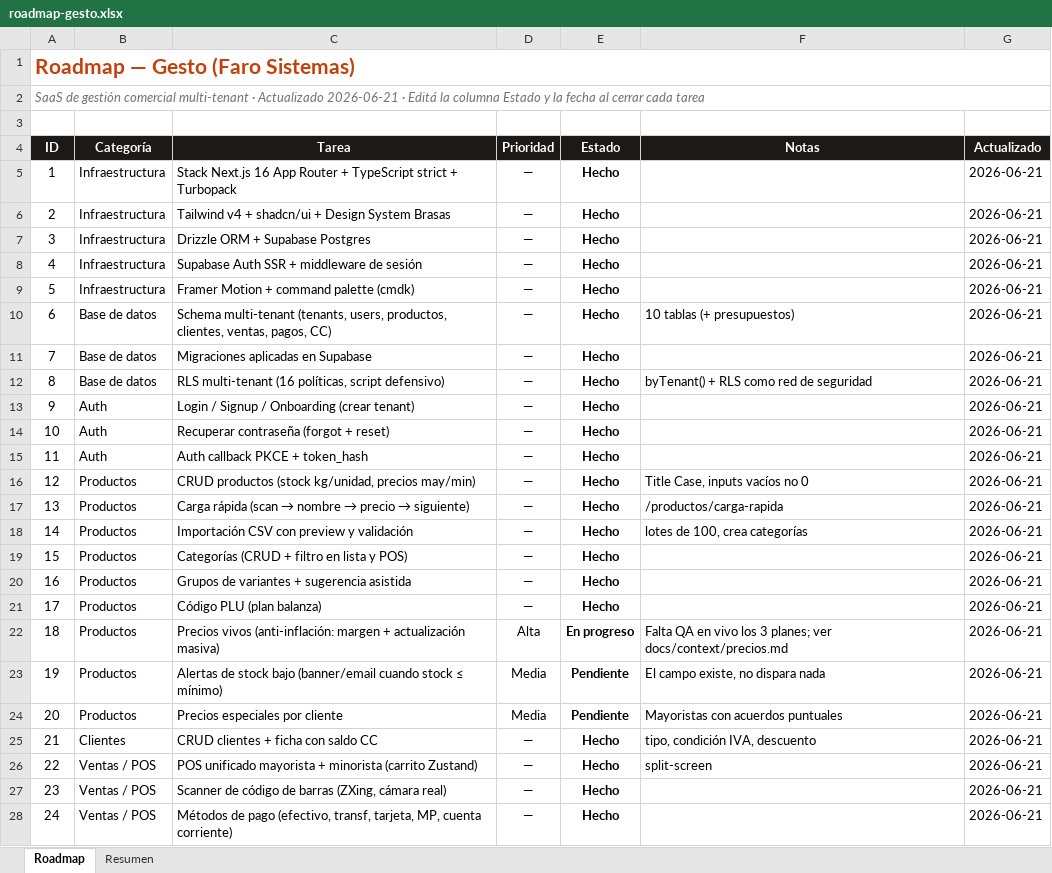
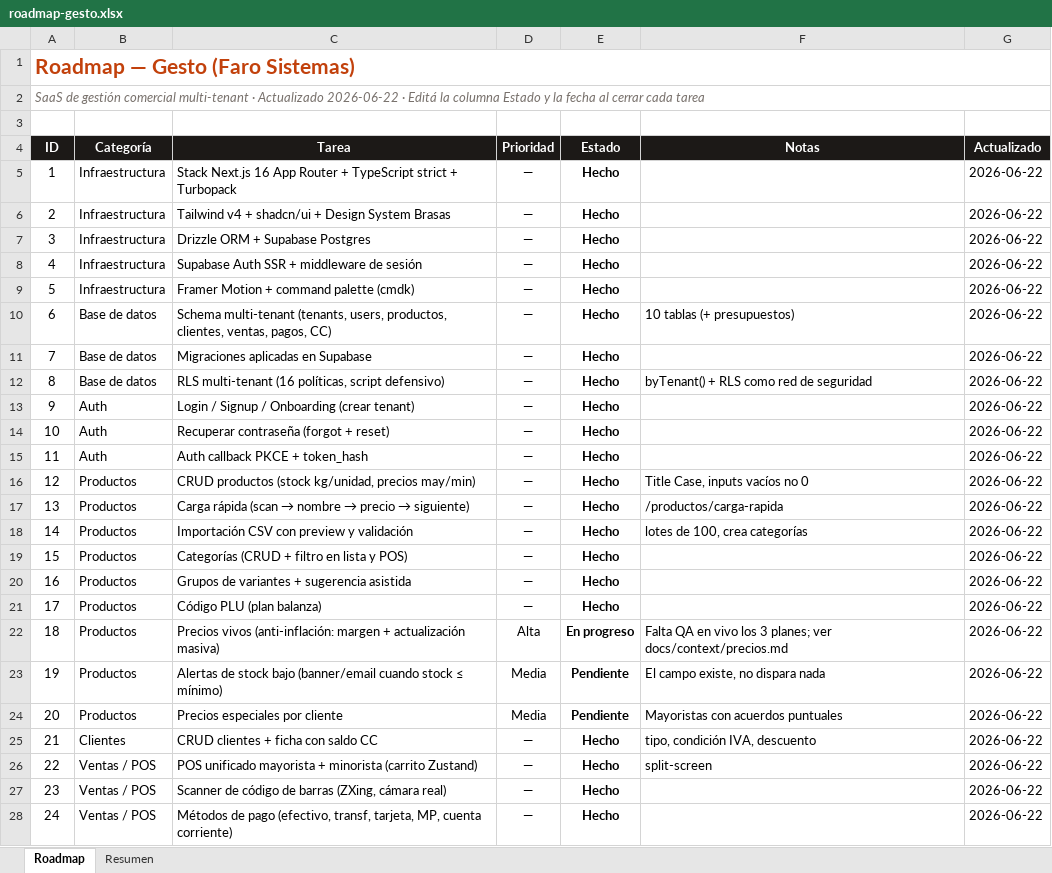
Before and after one commit to santafocaccia-stack/faro-sistemas, an Excel workbook: roadmap-gesto.xlsx, sheet Roadmap, drawn as a sheet; only a part is shown; values as stored, in another font and other column widths than the file's, no borders; conditional formats not drawn; the diff covers the shown part only; the diff names each change by its address in the sheet, - before the commit and + after, or states it on an @@ line.

Commit message:
roadmap: sección Marketing/Conversión (wizard+WhatsApp hechos, pendientes del análisis)

```diff
--- a/roadmap-gesto.xlsx (sheet Roadmap)
+++ b/roadmap-gesto.xlsx (sheet Roadmap)
@@ column A (ID) renumbered in row 2 @@
-G5:G28 (Actualizado): 2026-06-21
+G5:G28 (Actualizado): 2026-06-22
```
Also changed, not shown: 9 added rows and 64 edited cells elsewhere in this sheet, sheet Resumen, 1 other file.
